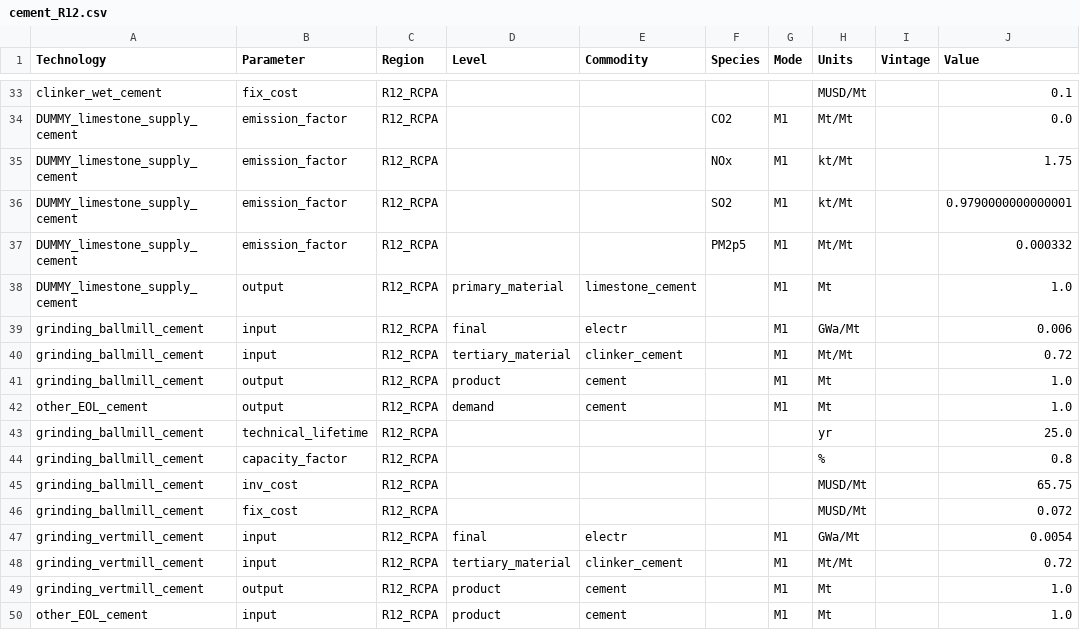
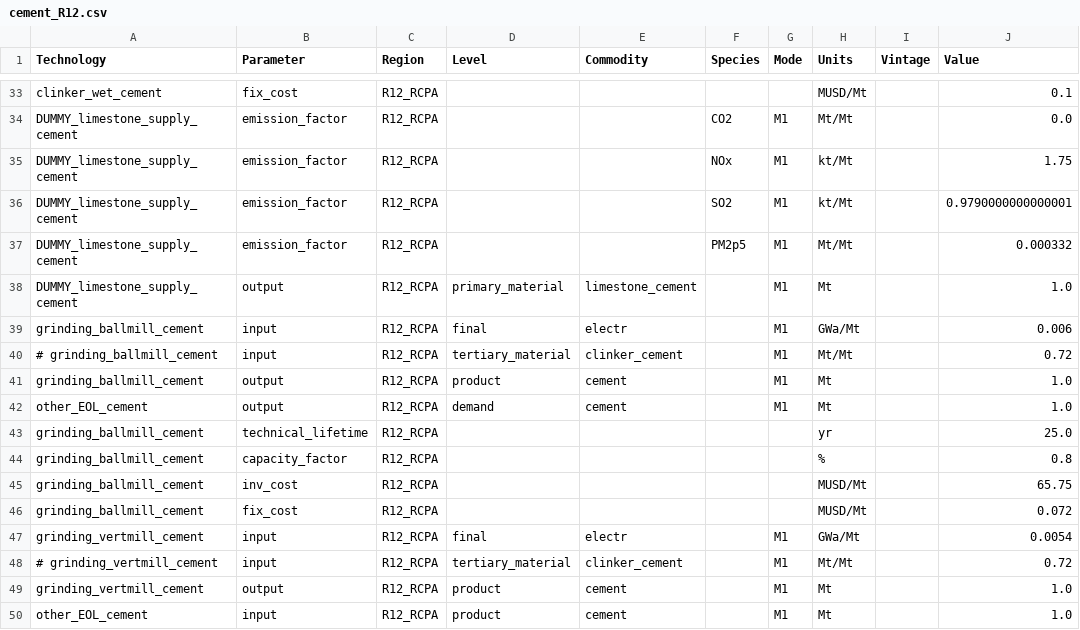
Before and after one commit to shaohuizhang/message-ix-models, a CSV file: message_ix_models/data/material/cement/cement_R12.csv, drawn as a sheet; only a part is shown, gaps mark what is left out; the diff names each change by its address in the sheet, - before the commit and + after, or states it on an @@ line.

```diff
--- a/message_ix_models/data/material/cement/cement_R12.csv
+++ b/message_ix_models/data/material/cement/cement_R12.csv
-A40 (Technology): grinding_ballmill_cement
+A40 (Technology): # grinding_ballmill_cement
-A48 (Technology): grinding_vertmill_cement
+A48 (Technology): # grinding_vertmill_cement
```
Also changed, not shown: 2 other files.
